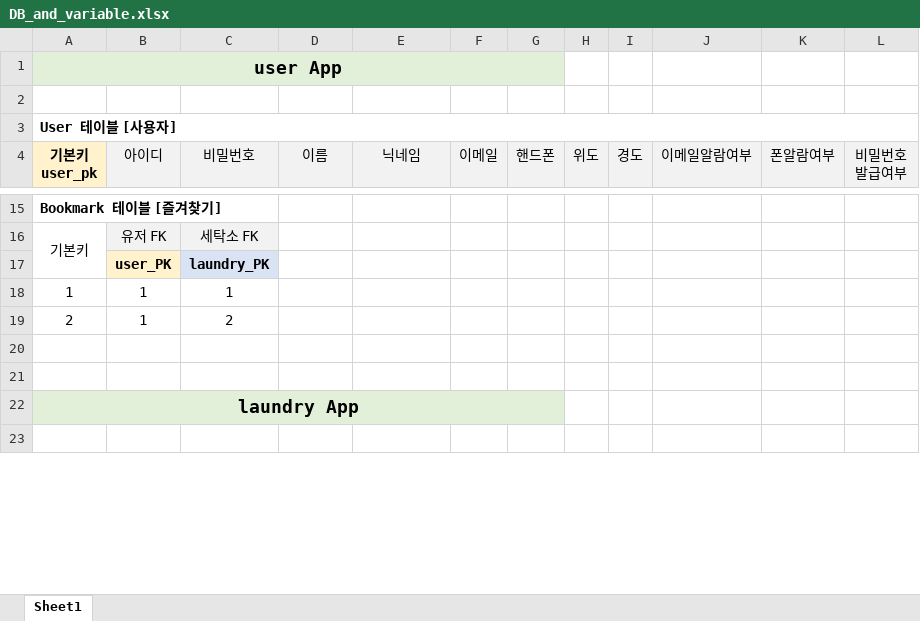
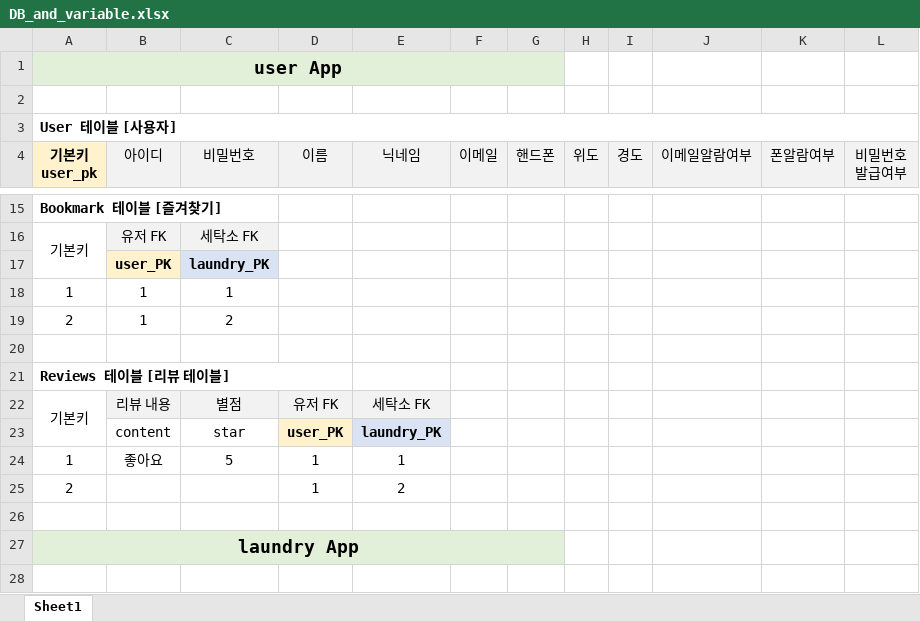
Before and after one commit to HyunCheolNam/miniproject2, an Excel workbook: DB_and_variable.xlsx, sheet Sheet1, drawn as a sheet; only a part is shown, gaps mark what is left out; values as stored, in another font and other column widths than the file's, no borders; the diff names each change by its address in the sheet, - before the commit and + after, or states it on an @@ line.

Commit message:
DB 수정 - user 테이블명 변경 - review 테이블 추가

```diff
--- a/DB_and_variable.xlsx (sheet Sheet1)
+++ b/DB_and_variable.xlsx (sheet Sheet1)
+row 21: Reviews 테이블 [리뷰 테이블]
+row 22: 기본키 | 리뷰 내용 | 별점 | 유저 FK | 세탁소 FK
+row 23:  | content | star | user_PK | laundry_PK
+row 24: 1 | 좋아요 | 5 | 1 | 1
+row 25: 2 |  |  | 1 | 2
```
Also changed, not shown: 13 other files.
